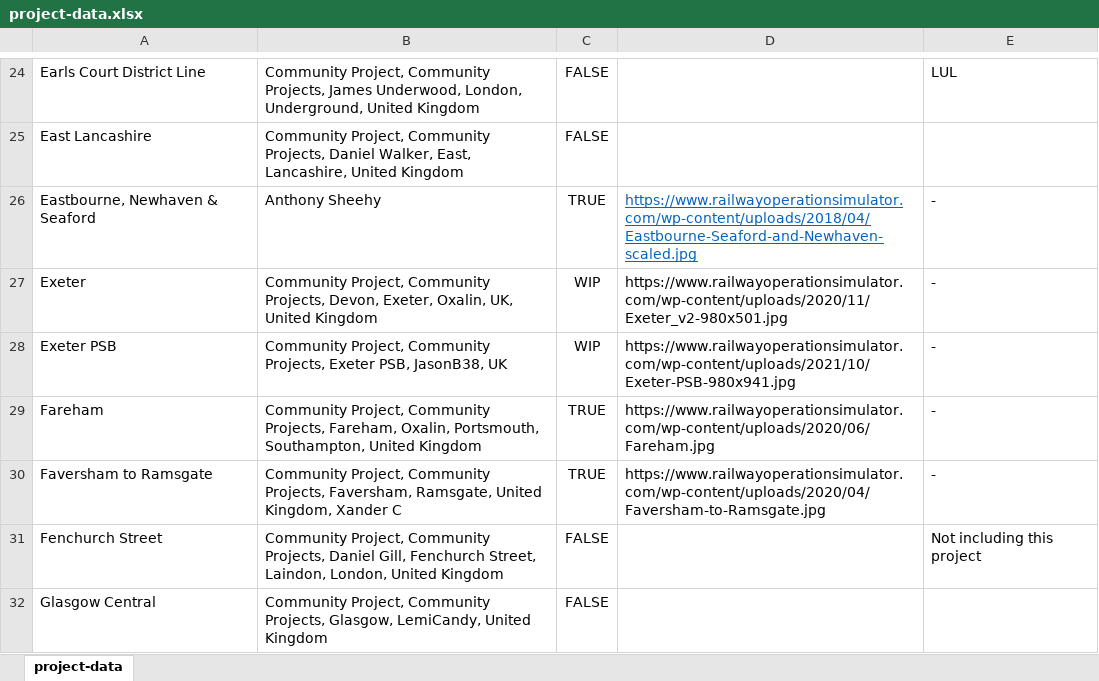
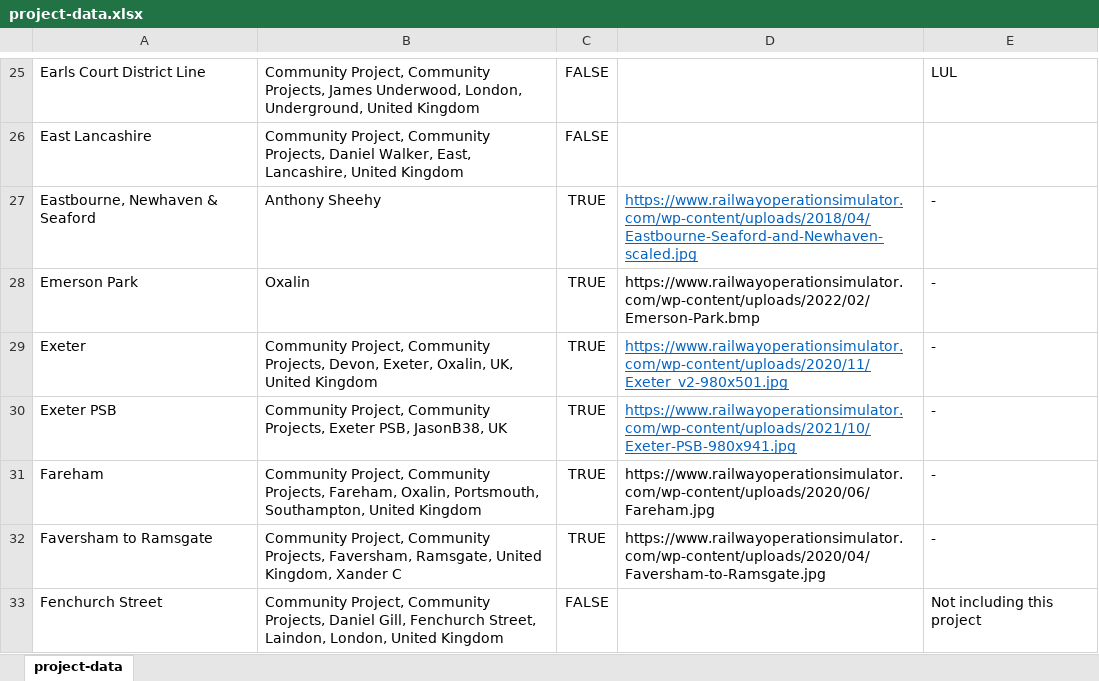
Before and after one commit to Railway-Op-Sim/ROS-Project-Map, an Excel workbook: data/project-data.xlsx, sheet project-data, drawn as a sheet; only a part is shown, gaps mark what is left out; the shorter side is filled out with more unchanged rows; values as stored, in another font and other column widths than the file's, no borders; conditional formats and table styles not drawn; addresses are those after the commit; the diff covers the shown part only; the diff names each change by its address in the sheet, - before the commit and + after, or states it on an @@ line.

```diff
--- a/data/project-data.xlsx (sheet project-data)
+++ b/data/project-data.xlsx (sheet project-data)
+row 28: Emerson Park | Oxalin | TRUE | https://www.railwayoperationsimulator.com/wp-content/uploads/2022/02/Emerson-Park.bmp | -
-C29:C30: WIP
+C29:C30: TRUE
@@ D29:D30 underline: off → on, text colour: black → #0563C1 @@
```
Also changed, not shown: 2 added rows, 8 edited cells and cell formats elsewhere in this sheet, 2 other files.
